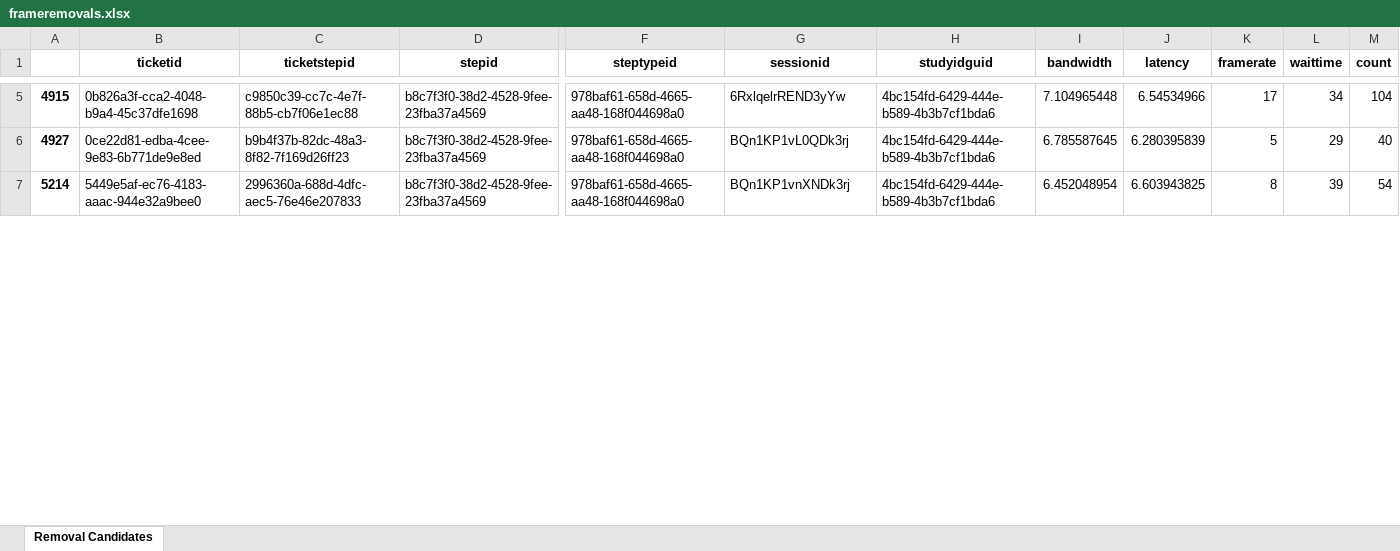
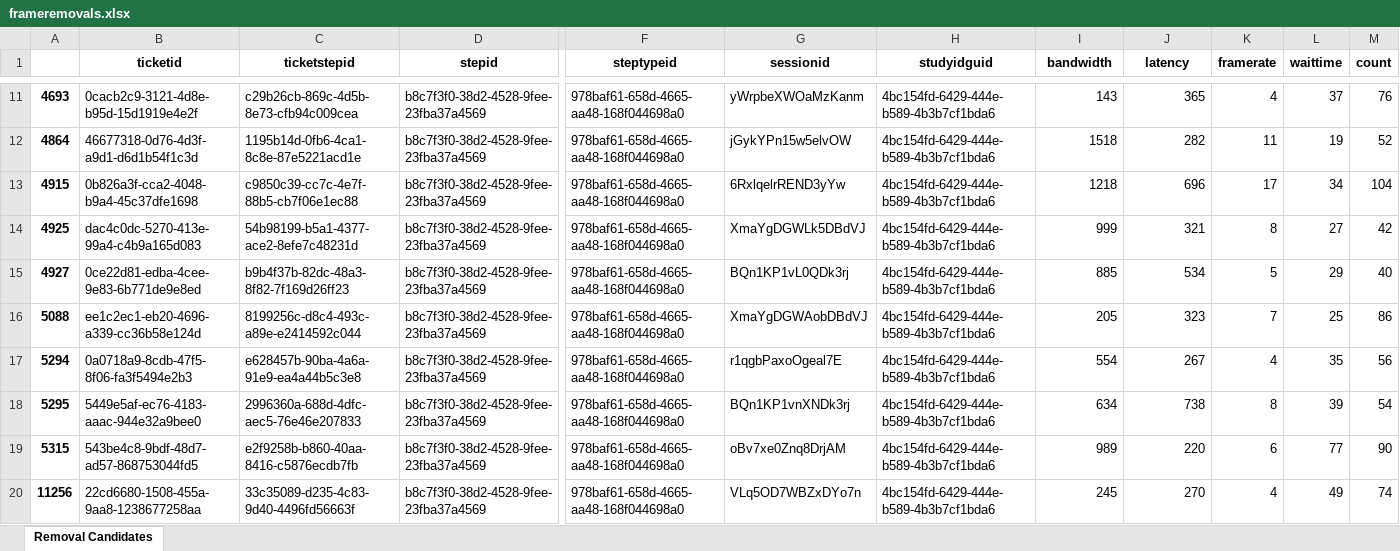
Before and after one commit to justinstuck/Frame, an Excel workbook: frameremovals.xlsx, sheet Removal Candidates, drawn as a sheet; only a part is shown, gaps mark what is left out; values as stored, in another font and other column widths than the file's, no borders; addresses are those after the commit; rows hold the shown columns only; the diff covers the shown part only; the diff names each change by its address in the sheet, - before the commit and + after, or states it on an @@ line.

```diff
--- a/frameremovals.xlsx (sheet Removal Candidates)
+++ b/frameremovals.xlsx (sheet Removal Candidates)
+row 11: 4693 | 0cacb2c9-3121-4d8e-b95d-15d1919e4e2f | c29b26cb-869c-4d5b-8e73-cfb94c009cea | b8c7f3f0-38d2-4528-9fee-23fba37a4569 | 978baf61-658d-4665-aa48-168f044698a0 | yWrpbeXWOaMzKanm | 4bc154fd-6429-444e-b589-4b3b7cf1bda6 | 143 | 365 | 4 | 37 | 76
+row 12: 4864 | 46677318-0d76-4d3f-a9d1-d6d1b54f1c3d | 1195b14d-0fb6-4ca1-8c8e-87e5221acd1e | b8c7f3f0-38d2-4528-9fee-23fba37a4569 | 978baf61-658d-4665-aa48-168f044698a0 | jGykYPn15w5elvOW | 4bc154fd-6429-444e-b589-4b3b7cf1bda6 | 1518 | 282 | 11 | 19 | 52
-I13 (bandwidth): 7.104965448
+I13 (bandwidth): 1218
-J13 (latency): 6.54534966
+J13 (latency): 696
+row 14: 4925 | dac4c0dc-5270-413e-99a4-c4b9a165d083 | 54b98199-b5a1-4377-ace2-8efe7c48231d | b8c7f3f0-38d2-4528-9fee-23fba37a4569 | 978baf61-658d-4665-aa48-168f044698a0 | XmaYgDGWLk5DBdVJ | 4bc154fd-6429-444e-b589-4b3b7cf1bda6 | 999 | 321 | 8 | 27 | 42
-I15 (bandwidth): 6.785587645
+I15 (bandwidth): 885
-J15 (latency): 6.280395839
+J15 (latency): 534
+row 16: 5088 | ee1c2ec1-eb20-4696-a339-cc36b58e124d | 8199256c-d8c4-493c-a89e-e2414592c044 | b8c7f3f0-38d2-4528-9fee-23fba37a4569 | 978baf61-658d-4665-aa48-168f044698a0 | XmaYgDGWAobDBdVJ | 4bc154fd-6429-444e-b589-4b3b7cf1bda6 | 205 | 323 | 7 | 25 | 86
+row 17: 5294 | 0a0718a9-8cdb-47f5-8f06-fa3f5494e2b3 | e628457b-90ba-4a6a-91e9-ea4a44b5c3e8 | b8c7f3f0-38d2-4528-9fee-23fba37a4569 | 978baf61-658d-4665-aa48-168f044698a0 | r1qgbPaxoOgeal7E | 4bc154fd-6429-444e-b589-4b3b7cf1bda6 | 554 | 267 | 4 | 35 | 56
-A18: 5214
+A18: 5295
-I18 (bandwidth): 6.452048954
+I18 (bandwidth): 634
-J18 (latency): 6.603943825
+J18 (latency): 738
+row 19: 5315 | 543be4c8-9bdf-48d7-ad57-868753044fd5 | e2f9258b-b860-40aa-8416-c5876ecdb7fb | b8c7f3f0-38d2-4528-9fee-23fba37a4569 | 978baf61-658d-4665-aa48-168f044698a0 | oBv7xe0Znq8DrjAM | 4bc154fd-6429-444e-b589-4b3b7cf1bda6 | 989 | 220 | 6 | 77 | 90
+row 20: 11256 | 22cd6680-1508-455a-9aa8-1238677258aa | 33c35089-d235-4c83-9d40-4496fd56663f | b8c7f3f0-38d2-4528-9fee-23fba37a4569 | 978baf61-658d-4665-aa48-168f044698a0 | VLq5OD7WBZxDYo7n | 4bc154fd-6429-444e-b589-4b3b7cf1bda6 | 245 | 270 | 4 | 49 | 74
```
Also changed, not shown: 15 added rows, 7 removed rows and 67 edited cells elsewhere in this sheet, 8 other files.
